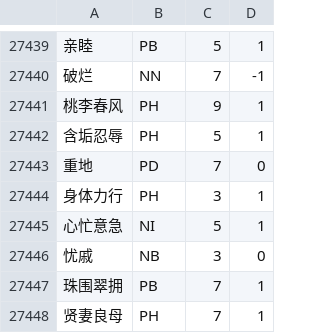
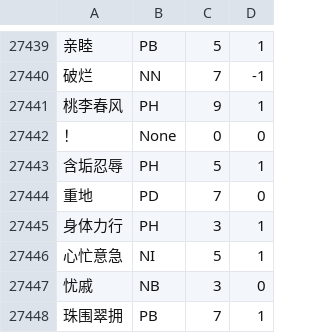
Before and after one commit to ChenZiHong-Gavin/data_science, a CSV file: dic/src/data/情感词汇.csv, drawn as a sheet; only a part is shown, gaps mark what is left out; the shorter side is filled out with more unchanged rows; the diff names each change by its address in the sheet, - before the commit and + after, or states it on an @@ line.

```diff
--- a/dic/src/data/情感词汇.csv
+++ b/dic/src/data/情感词汇.csv
+row 27442: ！ | None | 0 | 0
```
Also changed, not shown: 10 other files.
